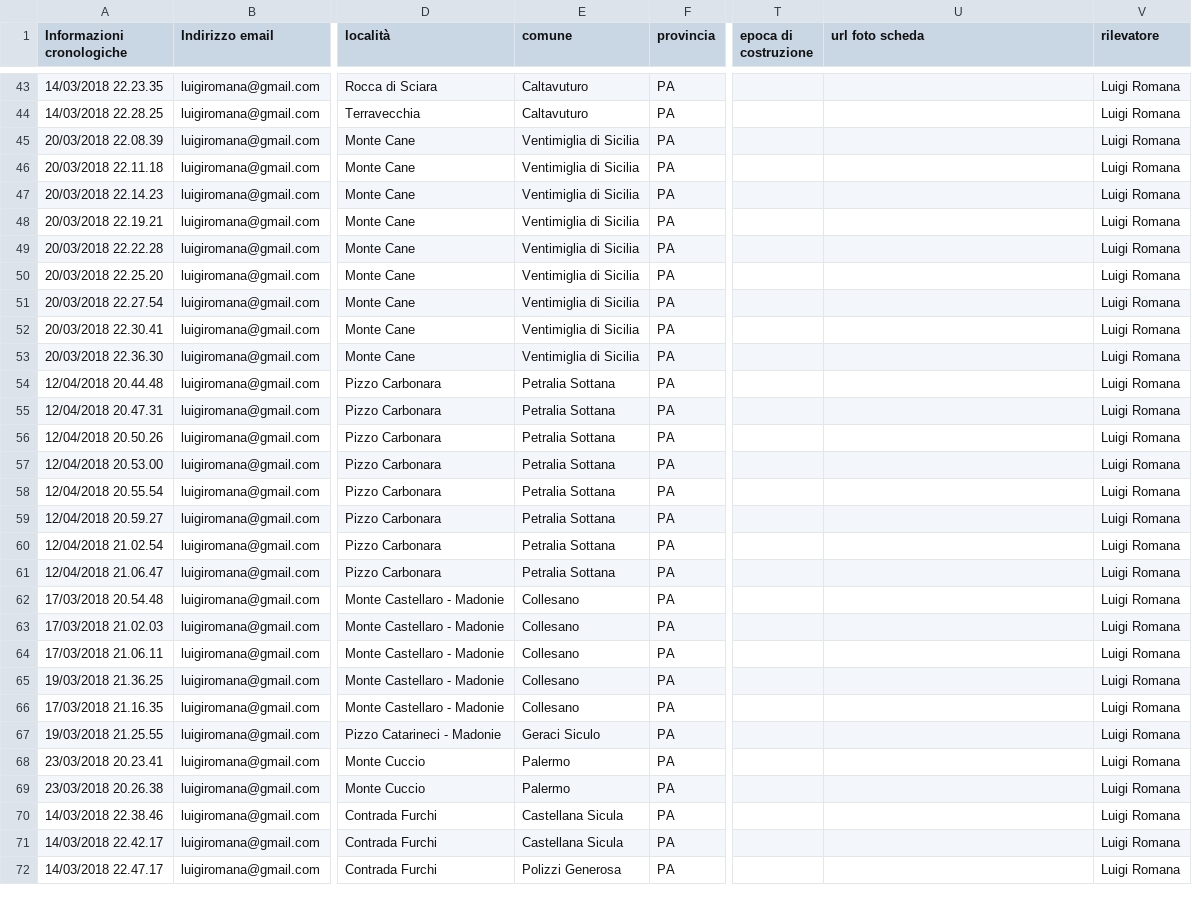
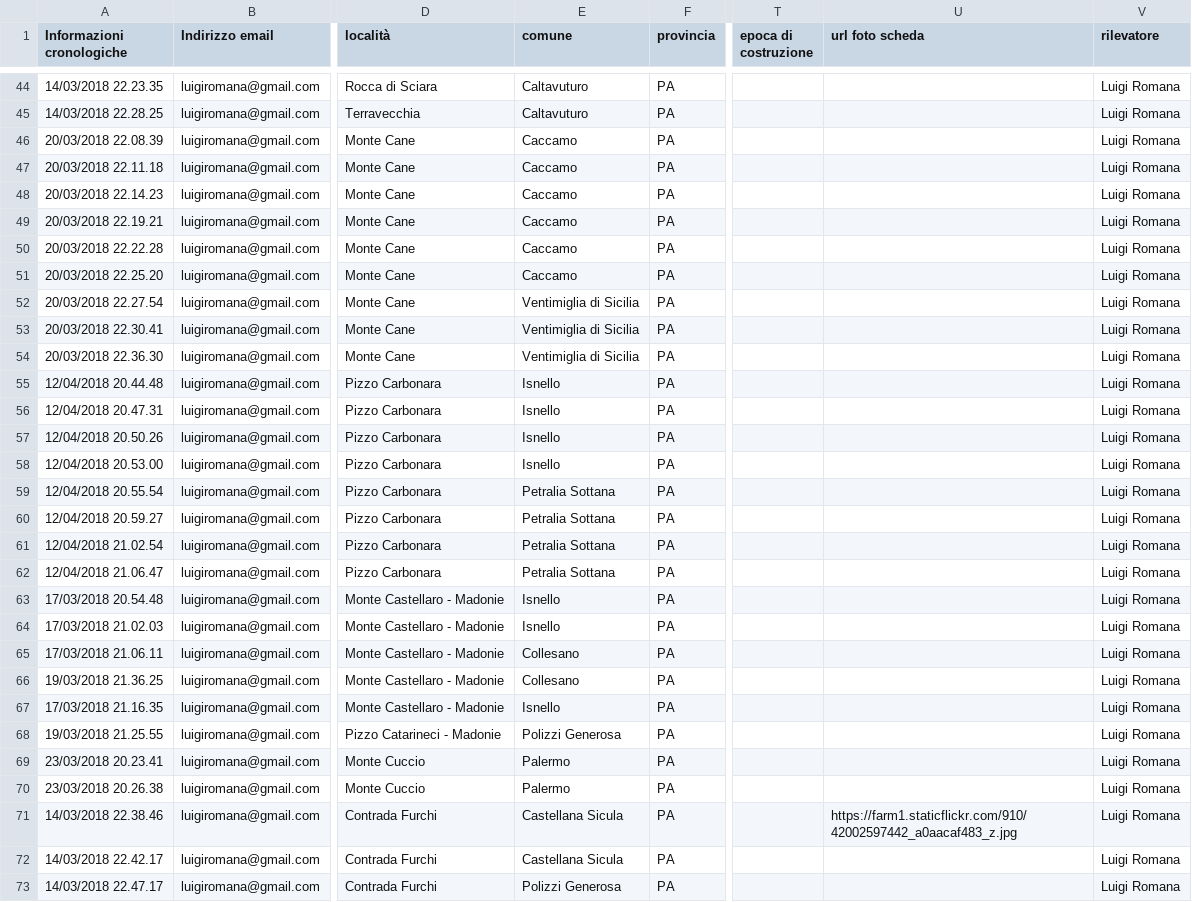
Before and after one commit to NeviereDiSicilia/nevieredisicilia.github.io, a CSV file: neviere/Neviere_di_Sicilia.csv, drawn as a sheet; only a part is shown, gaps mark what is left out; addresses are those after the commit; the diff covers the shown part only; the diff names each change by its address in the sheet, - before the commit and + after, or states it on an @@ line.

Commit message:
Update Neviere_di_Sicilia.csv

```diff
--- a/neviere/Neviere_di_Sicilia.csv
+++ b/neviere/Neviere_di_Sicilia.csv
-E46:E51 (comune): Ventimiglia di Sicilia
+E46:E51 (comune): Caccamo
-E55:E58 (comune): Petralia Sottana
+E55:E58 (comune): Isnello
-E63:E64 (comune): Collesano
+E63:E64 (comune): Isnello
-E67 (comune): Collesano
+E67 (comune): Isnello
-E68 (comune): Geraci Siculo
+E68 (comune): Polizzi Generosa
-U71 (url foto scheda): (empty)
+U71 (url foto scheda): https://farm1.staticflickr.com/910/42002597442_a0aacaf483_z.jpg
```
Also changed, not shown: 1 added row, 1 removed row and 54 edited cells elsewhere in this file.
